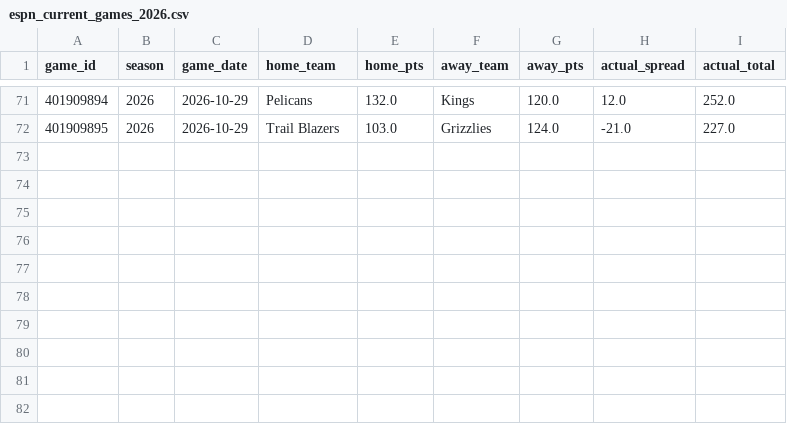
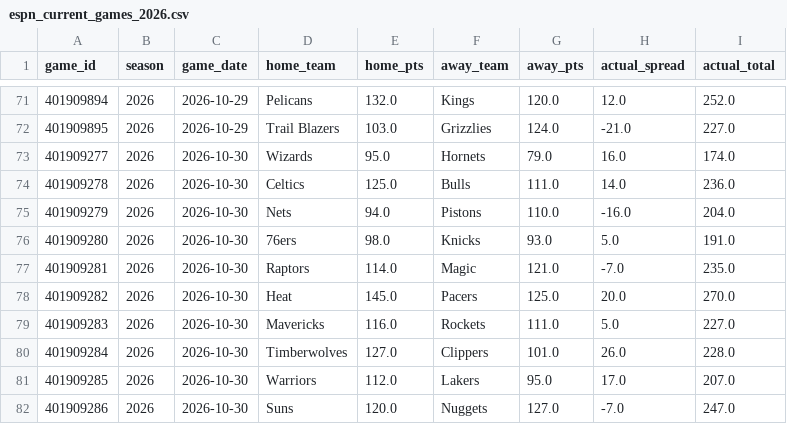
Before and after one commit to bigtyme2k3/Nba-model, a CSV file: data/raw/espn_current_games_2026.csv, drawn as a sheet; only a part is shown, gaps mark what is left out; the diff names each change by its address in the sheet, - before the commit and + after, or states it on an @@ line.

```diff
--- a/data/raw/espn_current_games_2026.csv
+++ b/data/raw/espn_current_games_2026.csv
+row 73: 401909277 | 2026 | 2026-10-30 | Wizards | 95.0 | Hornets | 79.0 | 16.0 | 174.0
+row 74: 401909278 | 2026 | 2026-10-30 | Celtics | 125.0 | Bulls | 111.0 | 14.0 | 236.0
+row 75: 401909279 | 2026 | 2026-10-30 | Nets | 94.0 | Pistons | 110.0 | -16.0 | 204.0
+row 76: 401909280 | 2026 | 2026-10-30 | 76ers | 98.0 | Knicks | 93.0 | 5.0 | 191.0
+row 77: 401909281 | 2026 | 2026-10-30 | Raptors | 114.0 | Magic | 121.0 | -7.0 | 235.0
+row 78: 401909282 | 2026 | 2026-10-30 | Heat | 145.0 | Pacers | 125.0 | 20.0 | 270.0
+row 79: 401909283 | 2026 | 2026-10-30 | Mavericks | 116.0 | Rockets | 111.0 | 5.0 | 227.0
+row 80: 401909284 | 2026 | 2026-10-30 | Timberwolves | 127.0 | Clippers | 101.0 | 26.0 | 228.0
+row 81: 401909285 | 2026 | 2026-10-30 | Warriors | 112.0 | Lakers | 95.0 | 17.0 | 207.0
+row 82: 401909286 | 2026 | 2026-10-30 | Suns | 120.0 | Nuggets | 127.0 | -7.0 | 247.0
```
Also changed, not shown: data/raw/espn_current_team_box_2026.csv, data/raw/hoopr_games_master.csv, 32 other files.
